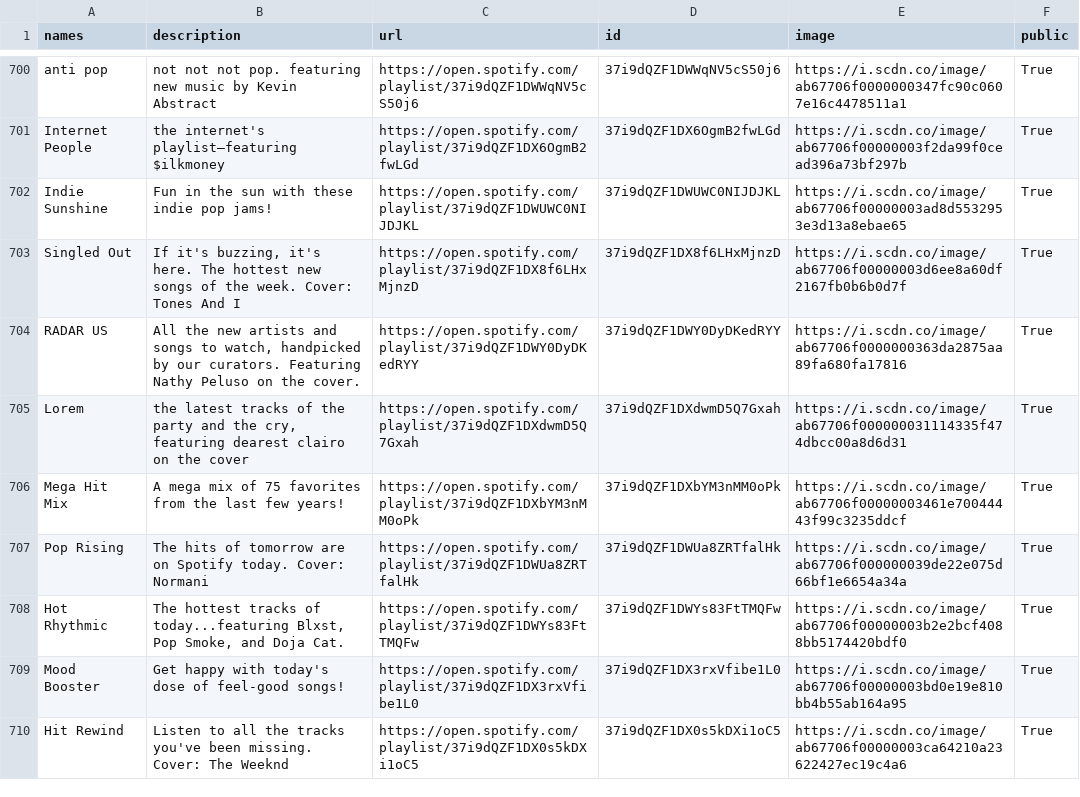
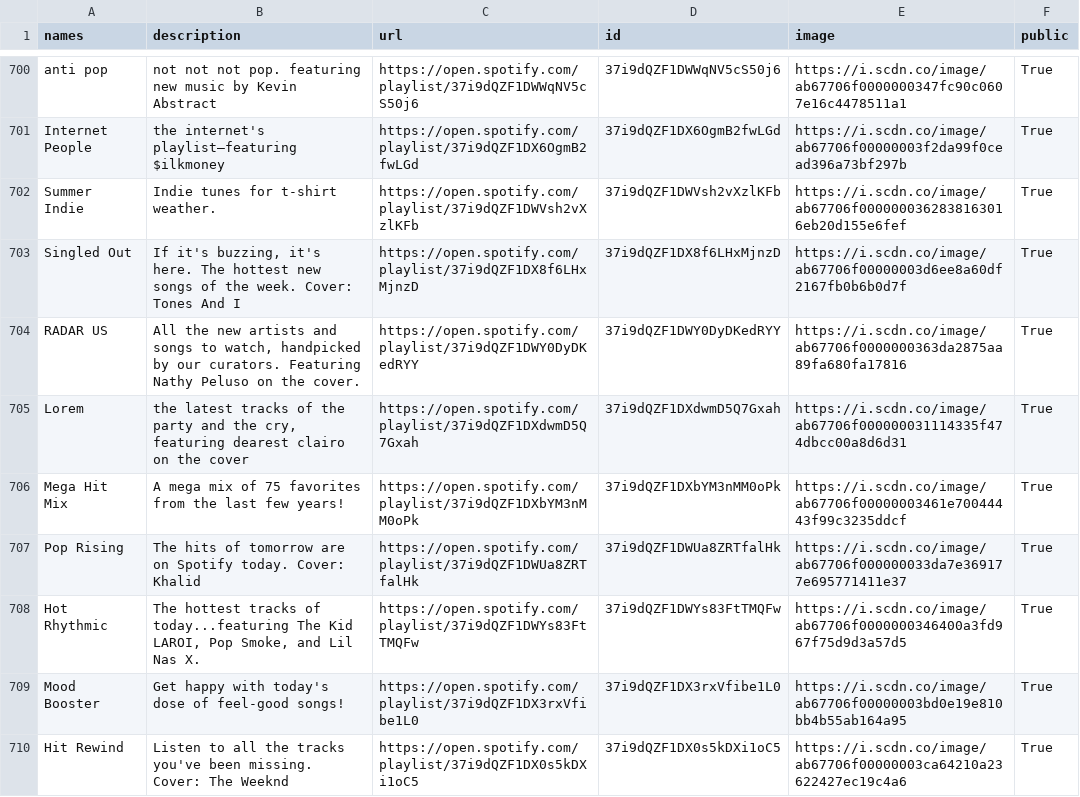
Before and after one commit to GrAMATO/Spotify_final, a CSV file: Testfolder/data_playlists.csv, drawn as a sheet; only a part is shown, gaps mark what is left out; the diff covers the shown part only.

Commit message:
update

```diff
--- a/Testfolder/data_playlists.csv
+++ b/Testfolder/data_playlists.csv
@@ -717,3 +718,3 @@ anti pop,not not not pop. featuring new music by Kevin Abstract,https://open.spo
 Internet People,the internet's playlist—featuring $ilkmoney,https://open.spotify.com/playlist/37i9dQZF1DX6OgmB2fwLGd,37i9dQZF1DX6OgmB2fwLGd,https://i.scdn.co/image/ab67706f00000003f2da99f0cead396a73bf297b,True
-Indie Sunshine,Fun in the sun with these indie pop jams!,https://open.spotify.com/playlist/37i9dQZF1DWUWC0NIJDJKL,37i9dQZF1DWUWC0NIJDJKL,https://i.scdn.co/image/ab67706f00000003ad8d5532953e3d13a8ebae65,True
+Summer Indie,Indie tunes for t-shirt weather.,https://open.spotify.com/playlist/37i9dQZF1DWVsh2vXzlKFb,37i9dQZF1DWVsh2vXzlKFb,https://i.scdn.co/image/ab67706f0000000362838163016eb20d155e6fef,True
 Singled Out,"If it's buzzing, it's here. The hottest new songs of the week. Cover: Tones And I ",https://open.spotify.com/playlist/37i9dQZF1DX8f6LHxMjnzD,37i9dQZF1DX8f6LHxMjnzD,https://i.scdn.co/image/ab67706f00000003d6ee8a60df2167fb0b6b0d7f,True
@@ -722,4 +723,4 @@ Lorem,"the latest tracks of the party and the cry, featuring dearest clairo on t
 Mega Hit Mix,A mega mix of 75 favorites from the last few years! ,https://open.spotify.com/playlist/37i9dQZF1DXbYM3nMM0oPk,37i9dQZF1DXbYM3nMM0oPk,https://i.scdn.co/image/ab67706f00000003461e70044443f99c3235ddcf,True
-Pop Rising,The hits of tomorrow are on Spotify today. Cover: Normani,https://open.spotify.com/playlist/37i9dQZF1DWUa8ZRTfalHk,37i9dQZF1DWUa8ZRTfalHk,https://i.scdn.co/image/ab67706f000000039de22e075d66bf1e6654a34a,True
-Hot Rhythmic,"The hottest tracks of today...featuring Blxst, Pop Smoke, and Doja Cat.",https://open.spotify.com/playlist/37i9dQZF1DWYs83FtTMQFw,37i9dQZF1DWYs83FtTMQFw,https://i.scdn.co/image/ab67706f00000003b2e2bcf4088bb5174420bdf0,True
+Pop Rising,The hits of tomorrow are on Spotify today. Cover: Khalid,https://open.spotify.com/playlist/37i9dQZF1DWUa8ZRTfalHk,37i9dQZF1DWUa8ZRTfalHk,https://i.scdn.co/image/ab67706f000000033da7e369177e695771411e37,True
+Hot Rhythmic,"The hottest tracks of today...featuring The Kid LAROI, Pop Smoke, and Lil Nas X.",https://open.spotify.com/playlist/37i9dQZF1DWYs83FtTMQFw,37i9dQZF1DWYs83FtTMQFw,https://i.scdn.co/image/ab67706f0000000346400a3fd967f75d9d3a57d5,True
 Mood Booster,Get happy with today's dose of feel-good songs!,https://open.spotify.com/playlist/37i9dQZF1DX3rxVfibe1L0,37i9dQZF1DX3rxVfibe1L0,https://i.scdn.co/image/ab67706f00000003bd0e19e810bb4b55ab164a95,True
```
Also changed, not shown: 65 edited cells elsewhere in this file.
